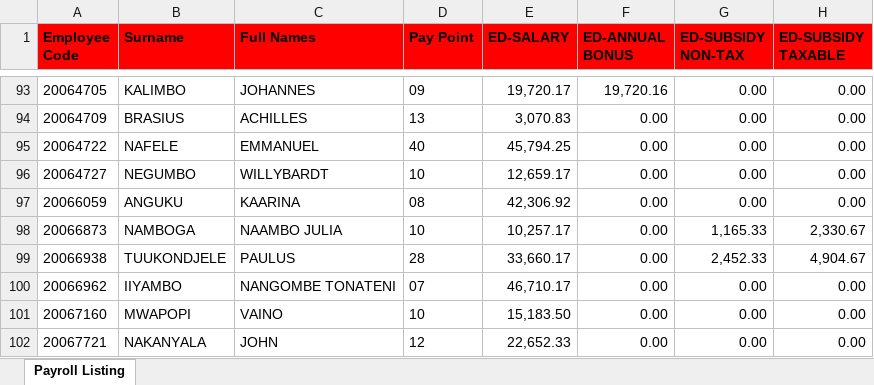
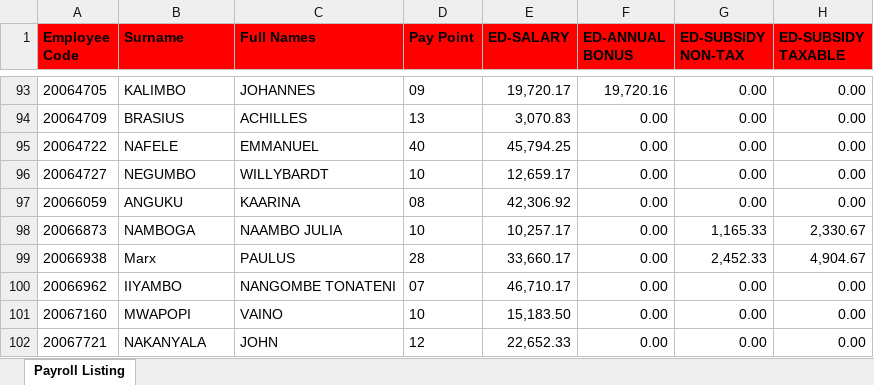
Before and after one commit to Marx-1309/ExcelToDatabase, an Excel workbook: ExcelToDatabase/wwwroot/Uploads/Earning_Docs/HistPayListing_EARNINGS.xlsx, sheet Payroll Listing, drawn as a sheet; only a part is shown, gaps mark what is left out; values as stored, in another font and other column widths than the file's, no borders; the diff names each change by its address in the sheet, - before the commit and + after, or states it on an @@ line.

```diff
--- a/ExcelToDatabase/wwwroot/Uploads/Earning_Docs/HistPayListing_EARNINGS.xlsx (sheet Payroll Listing)
+++ b/ExcelToDatabase/wwwroot/Uploads/Earning_Docs/HistPayListing_EARNINGS.xlsx (sheet Payroll Listing)
-B99 (Surname): TUUKONDJELE
+B99 (Surname): Marx
```
Also changed, not shown: 10 other files.
